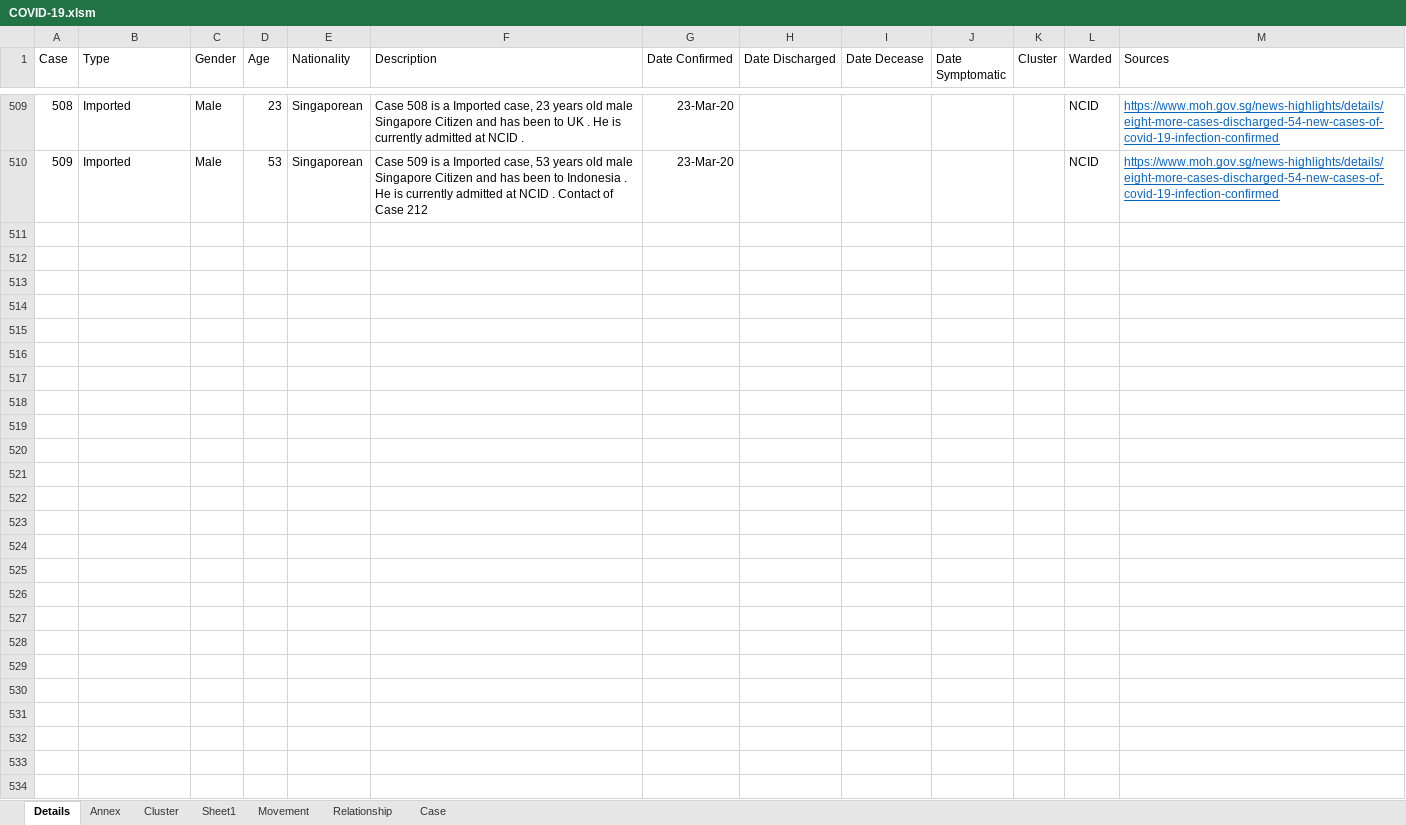
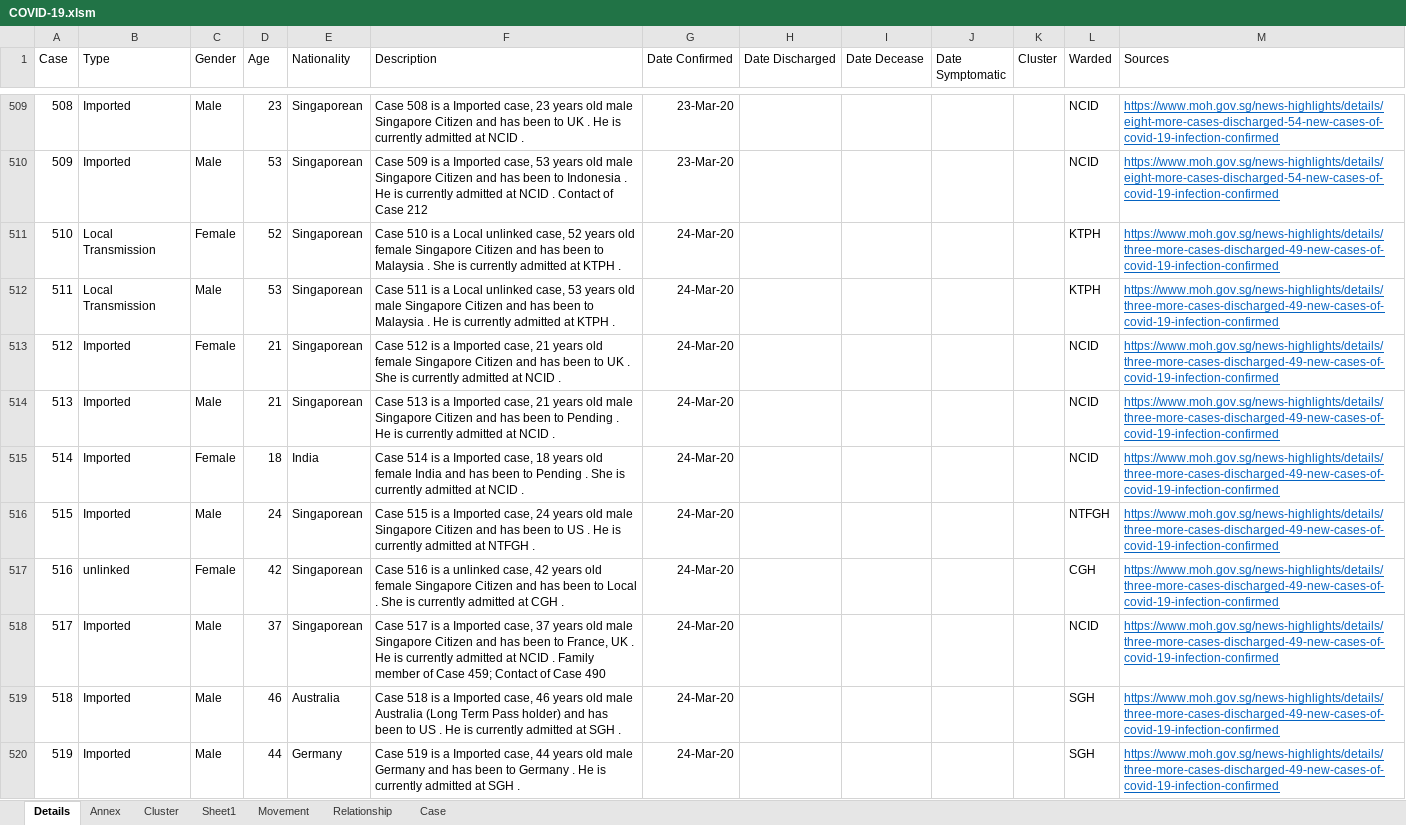
Before and after one commit to tanpuany/covid-19-singapore, an Excel workbook: COVID-19.xlsm, sheet Details, drawn as a sheet; only a part is shown, gaps mark what is left out; values as stored, in another font and other column widths than the file's, no borders; the diff covers the shown part only; the diff names each change by its address in the sheet, - before the commit and + after, or states it on an @@ line.

```diff
--- a/COVID-19.xlsm (sheet Details)
+++ b/COVID-19.xlsm (sheet Details)
+row 511: 510 | Local Transmission | Female | 52 | Singaporean | Case 510 is a Local unlinked case, 52 years old female Singapore Citizen and has been to Malaysia . She is currently admitted at KTPH . | 24-Mar-20 |  |  |  |  | KTPH | https://www.moh.gov.sg/news-highlights/details/three-more-cases-discharged-49-new-cases-of-covid-19-infection-confirmed
+row 512: 511 | Local Transmission | Male | 53 | Singaporean | Case 511 is a Local unlinked case, 53 years old male Singapore Citizen and has been to Malaysia . He is currently admitted at KTPH . | 24-Mar-20 |  |  |  |  | KTPH | https://www.moh.gov.sg/news-highlights/details/three-more-cases-discharged-49-new-cases-of-covid-19-infection-confirmed
+row 513: 512 | Imported | Female | 21 | Singaporean | Case 512 is a Imported case, 21 years old female Singapore Citizen and has been to UK . She is currently admitted at NCID . | 24-Mar-20 |  |  |  |  | NCID | https://www.moh.gov.sg/news-highlights/details/three-more-cases-discharged-49-new-cases-of-covid-19-infection-confirmed
+row 514: 513 | Imported | Male | 21 | Singaporean | Case 513 is a Imported case, 21 years old male Singapore Citizen and has been to Pending . He is currently admitted at NCID . | 24-Mar-20 |  |  |  |  | NCID | https://www.moh.gov.sg/news-highlights/details/three-more-cases-discharged-49-new-cases-of-covid-19-infection-confirmed
+row 515: 514 | Imported | Female | 18 | India | Case 514 is a Imported case, 18 years old female India and has been to Pending . She is currently admitted at NCID . | 24-Mar-20 |  |  |  |  | NCID | https://www.moh.gov.sg/news-highlights/details/three-more-cases-discharged-49-new-cases-of-covid-19-infection-confirmed
+row 516: 515 | Imported | Male | 24 | Singaporean | Case 515 is a Imported case, 24 years old male Singapore Citizen and has been to US . He is currently admitted at NTFGH . | 24-Mar-20 |  |  |  |  | NTFGH | https://www.moh.gov.sg/news-highlights/details/three-more-cases-discharged-49-new-cases-of-covid-19-infection-confirmed
+row 517: 516 | unlinked | Female | 42 | Singaporean | Case 516 is a unlinked case, 42 years old female Singapore Citizen and has been to Local . She is currently admitted at CGH . | 24-Mar-20 |  |  |  |  | CGH | https://www.moh.gov.sg/news-highlights/details/three-more-cases-discharged-49-new-cases-of-covid-19-infection-confirmed
+row 518: 517 | Imported | Male | 37 | Singaporean | Case 517 is a Imported case, 37 years old male Singapore Citizen and has been to France, UK . He is currently admitted at NCID . Family member of Case 459; Contact of Case 490 | 24-Mar-20 |  |  |  |  | NCID | https://www.moh.gov.sg/news-highlights/details/three-more-cases-discharged-49-new-cases-of-covid-19-infection-confirmed
+row 519: 518 | Imported | Male | 46 | Australia | Case 518 is a Imported case, 46 years old male Australia (Long Term Pass holder) and has been to US . He is currently admitted at SGH . | 24-Mar-20 |  |  |  |  | SGH | https://www.moh.gov.sg/news-highlights/details/three-more-cases-discharged-49-new-cases-of-covid-19-infection-confirmed
+row 520: 519 | Imported | Male | 44 | Germany | Case 519 is a Imported case, 44 years old male Germany and has been to Germany . He is currently admitted at SGH . | 24-Mar-20 |  |  |  |  | SGH | https://www.moh.gov.sg/news-highlights/details/three-more-cases-discharged-49-new-cases-of-covid-19-infection-confirmed
```
Also changed, not shown: 39 added rows and 2 edited cells elsewhere in this sheet, sheet Annex, sheet Movement, sheet Relationship, sheet Case, 4 other files.
